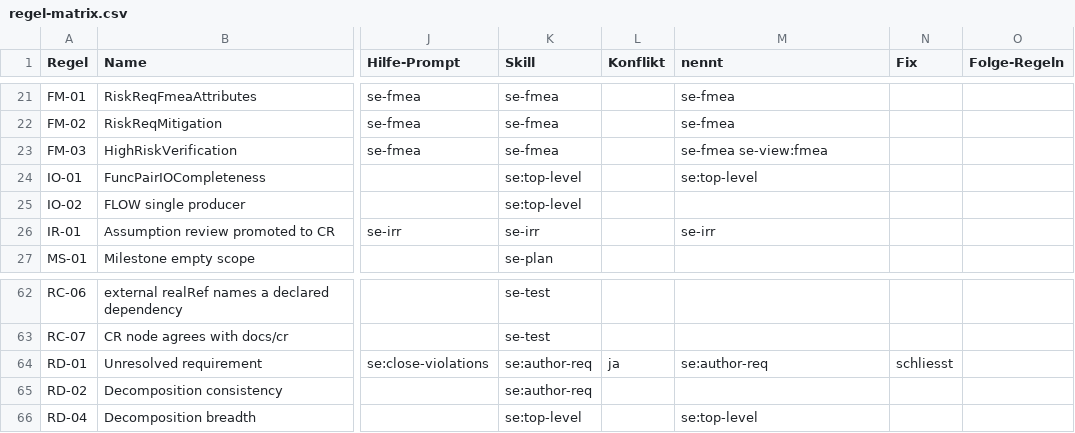
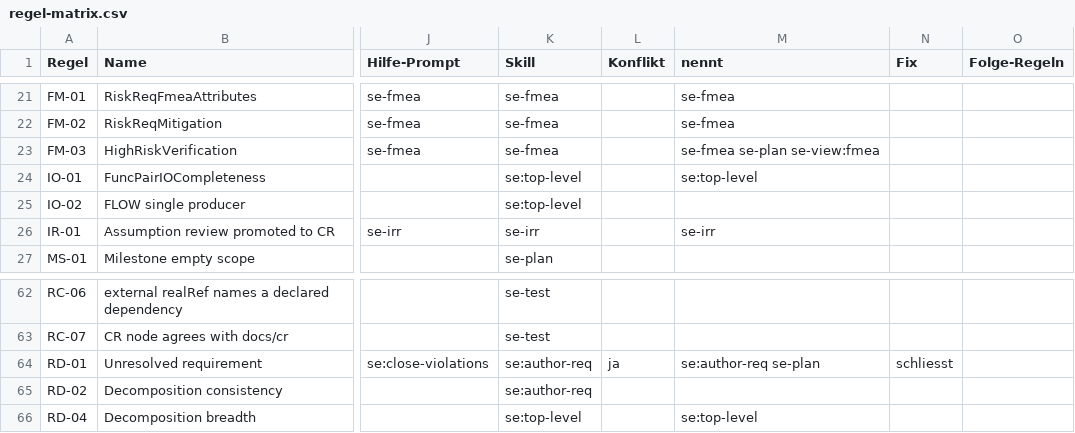
Before and after one commit to andreassigloch/graphcode, a CSV file: docs/research/regel-matrix.csv, drawn as a sheet; only a part is shown, gaps mark what is left out; the diff names each change by its address in the sheet, - before the commit and + after, or states it on an @@ line.

```diff
--- a/docs/research/regel-matrix.csv
+++ b/docs/research/regel-matrix.csv
-M23 (nennt): se-fmea se-view:fmea
+M23 (nennt): se-fmea se-plan se-view:fmea
-M64 (nennt): se:author-req
+M64 (nennt): se:author-req se-plan
```
Also changed, not shown: 1 other file.
